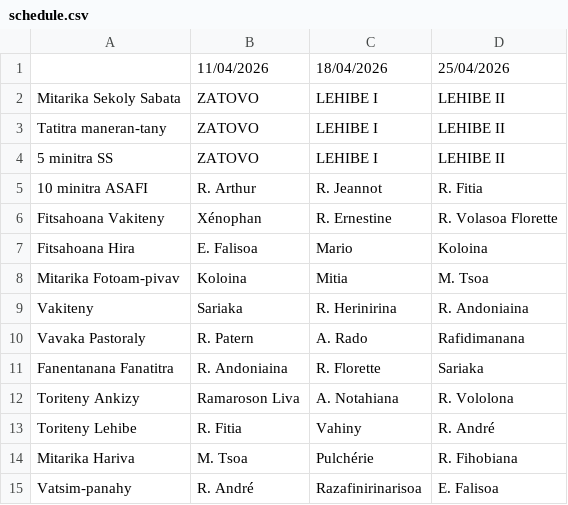
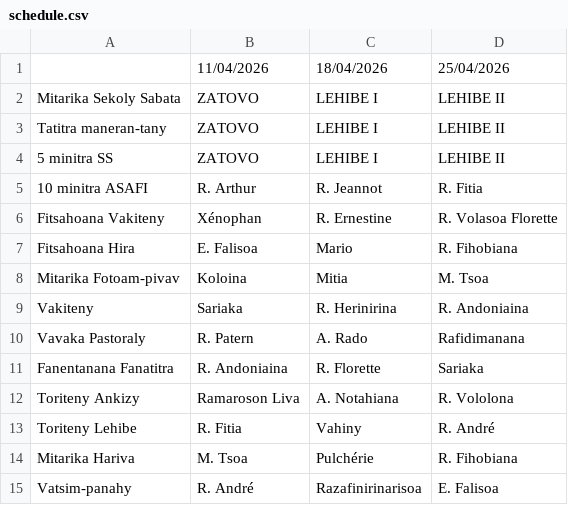
Before and after one commit to nainaw/fanompo, a CSV file: schedule.csv, drawn as a sheet.

Commit message:
Update schedule from Google Sheets (09/04/2026 18:11:23)

```diff
--- a/schedule.csv
+++ b/schedule.csv
@@ -6,3 +6,3 @@
 "Fitsahoana Vakiteny","Xénophan","R. Ernestine","R. Volasoa Florette"
-"Fitsahoana Hira","E. Falisoa","Mario","Koloina"
+"Fitsahoana Hira","E. Falisoa","Mario","R. Fihobiana"
 "Mitarika Fotoam-pivav","Koloina","Mitia","M. Tsoa"
```
